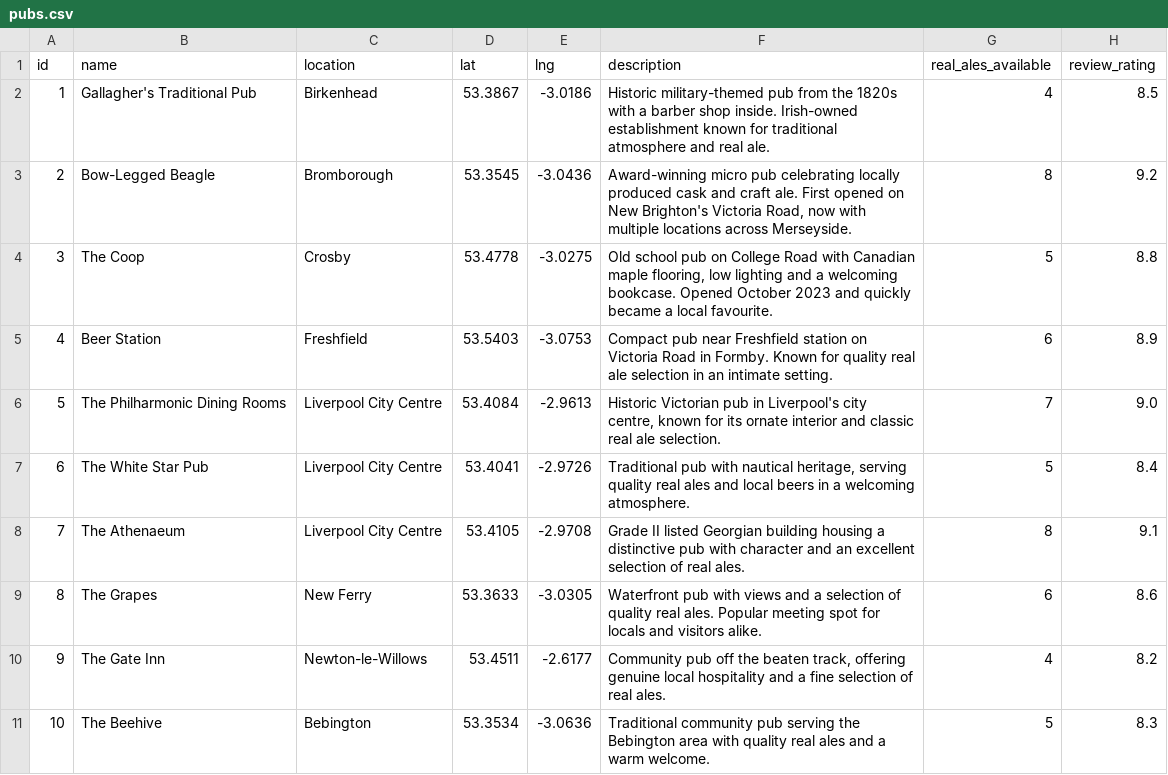
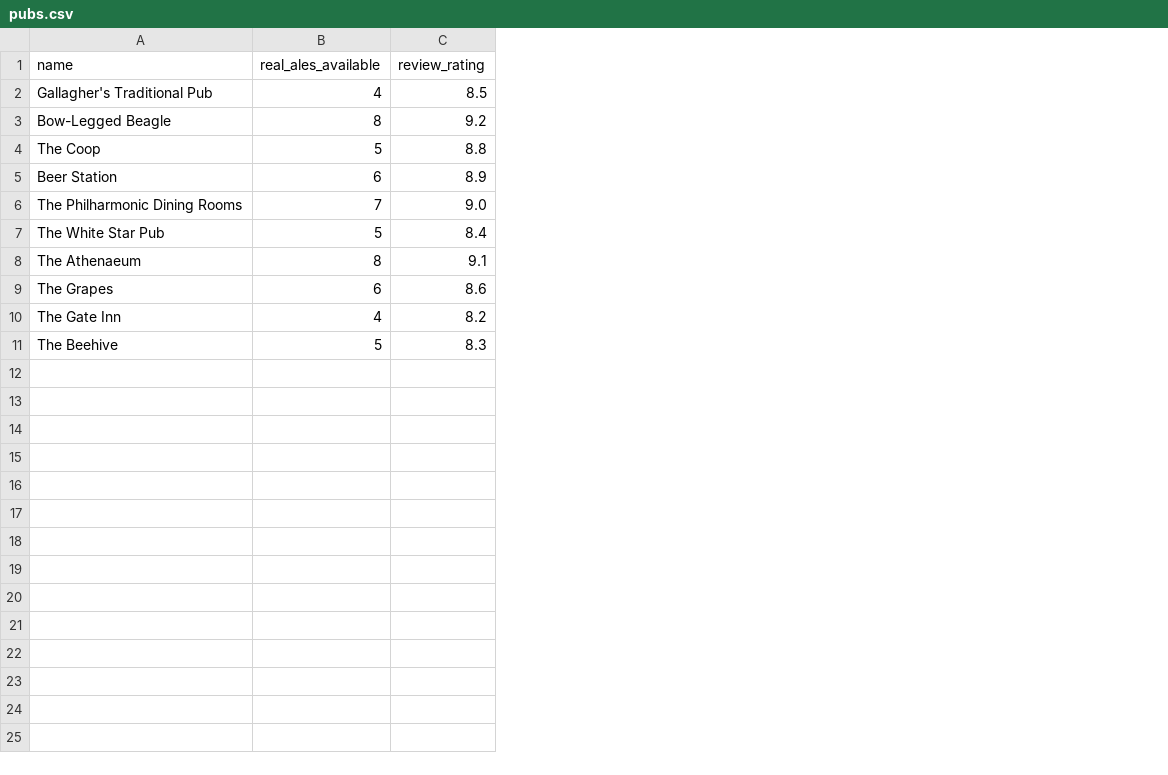
Before and after one commit to GrahamAllanHO/DeliveryCodeDemo, a CSV file: app/data/pubs.csv, drawn as a sheet; the diff names each change by its address in the sheet, - before the commit and + after, or states it on an @@ line.

```diff
--- a/app/data/pubs.csv
+++ b/app/data/pubs.csv
-column A (id), rows 2-11: 1 | 2 | 3 | 4 | 5 | 6 | 7 | 8 | 9 | 10
-column C (location), rows 2-11: Birkenhead | Bromborough | Crosby | Freshfield | Liverpool City Centre | Liverpool City Centre | Liverpool City Centre | New Ferry | Newton-le-Willows | Bebington
-column D (lat), rows 2-11: 53.3867 | 53.3545 | 53.4778 | 53.5403 | 53.4084 | 53.4041 | 53.4105 | 53.3633 | 53.4511 | 53.3534
-column E (lng), rows 2-11: -3.0186 | -3.0436 | -3.0275 | -3.0753 | -2.9613 | -2.9726 | -2.9708 | -3.0305 | -2.6177 | -3.0636
-column F (description), rows 2-11: Historic military-themed pub from the 1820s with a barber shop inside. Irish-owned establishment known for traditional atmosphere and real ale. | Award-winning micro pub celebrating locally produced cask and craft ale. First opened on New Brighton's Victoria Road, now with multiple locations across Merseyside. | Old school pub on College Road with Canadian maple flooring, low lighting and a welcoming bookcase. Opened October 2023 and quickly became a local favourite. | Compact pub near Freshfield station on Victoria Road in Formby. Known for quality real ale selection in an intimate setting. | Historic Victorian pub in Liverpool's city centre, known for its ornate interior and classic real ale selection. | Traditional pub with nautical heritage, serving quality real ales and local beers in a welcoming atmosphere. | Grade II listed Georgian building housing a distinctive pub with character and an excellent selection of real ales. | Waterfront pub with views and a selection of quality real ales. Popular meeting spot for locals and visitors alike. | Community pub off the beaten track, offering genuine local hospitality and a fine selection of real ales. | Traditional community pub serving the Bebington area with quality real ales and a warm welcome.
```
Also changed, not shown: 1 other file.
